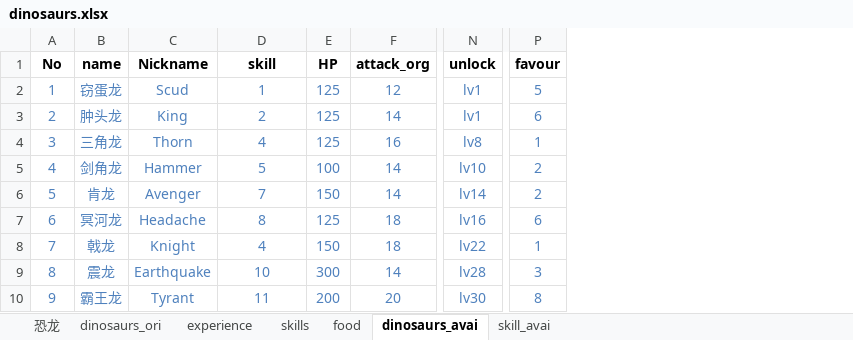
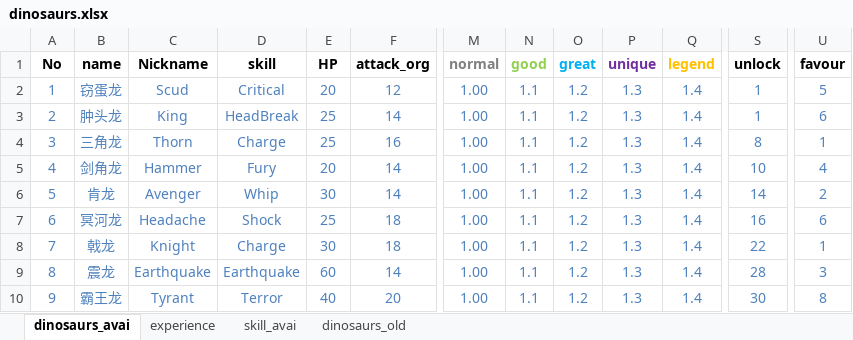
Before and after one commit to gaofeiii/Dino.game-server, an Excel workbook: const/dinosaurs.xlsx, sheet dinosaurs_avai, drawn as a sheet; only a part is shown, gaps mark what is left out; values as stored, in another font and other column widths than the file's, no borders; addresses are those after the commit; the diff names each change by its address in the sheet, - before the commit and + after, or states it on an @@ line.

```diff
--- a/const/dinosaurs.xlsx (sheet dinosaurs_avai)
+++ b/const/dinosaurs.xlsx (sheet dinosaurs_avai)
-sheet tab: dinosaurs_ori
+sheet tab: dinosaurs_old
-sheet tab: 恐龙
-sheet tab: skills
-sheet tab: food
@@ sheet tab order changed: dinosaurs_avai | experience | skill_avai | dinosaurs_old @@
+column M (normal), rows 2-10: all 1.00
+column N (good), rows 2-10: all 1.1
+column O (great), rows 2-10: all 1.2
+column P (unique), rows 2-10: all 1.3
+column Q (legend), rows 2-10: all 1.4
-D2 (skill): 1
+D2 (skill): Critical
-E2 (HP): 125
+E2 (HP): 20
-S2:S3 (unlock): lv1
+S2:S3 (unlock): 1
-D3 (skill): 2
+D3 (skill): HeadBreak
-E3:E4 (HP): 125
+E3:E4 (HP): 25
-D4 (skill): 4
+D4 (skill): Charge
-S4 (unlock): lv8
+S4 (unlock): 8
-D5 (skill): 5
+D5 (skill): Fury
-E5 (HP): 100
+E5 (HP): 20
-S5 (unlock): lv10
+S5 (unlock): 10
-U5 (favour): 2
+U5 (favour): 4
-D6 (skill): 7
+D6 (skill): Whip
-E6 (HP): 150
+E6 (HP): 30
-S6 (unlock): lv14
+S6 (unlock): 14
-D7 (skill): 8
+D7 (skill): Shock
-E7 (HP): 125
+E7 (HP): 25
-S7 (unlock): lv16
+S7 (unlock): 16
-D8 (skill): 4
+D8 (skill): Charge
-E8 (HP): 150
+E8 (HP): 30
-S8 (unlock): lv22
+S8 (unlock): 22
-D9 (skill): 10
+D9 (skill): Earthquake
-E9 (HP): 300
+E9 (HP): 60
-S9 (unlock): lv28
+S9 (unlock): 28
-D10 (skill): 11
+D10 (skill): Terror
-E10 (HP): 200
+E10 (HP): 40
-S10 (unlock): lv30
+S10 (unlock): 30
```
Also changed, not shown: sheet dinosaurs_old, sheet skill_avai, const/technologies.xlsx, 7 other files.
